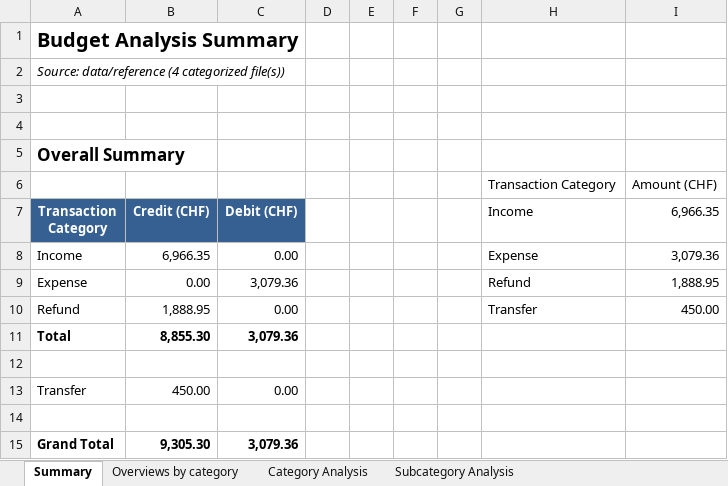
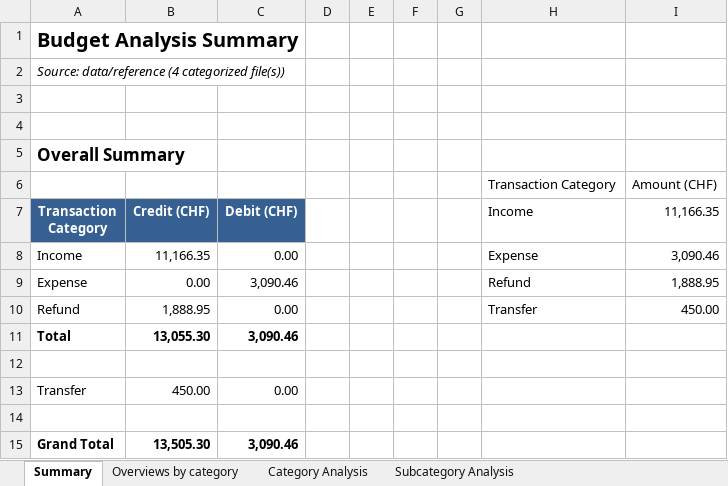
Before and after one commit to rauricus/Budget-Analysis-Tool, an Excel workbook: data/reference/output/dataset.analysis.xlsx, sheet Summary, drawn as a sheet; values as stored, in another font and other column widths than the file's, no borders; charts and pictures not drawn; the diff names each change by its address in the sheet, - before the commit and + after, or states it on an @@ line.

```diff
--- a/data/reference/output/dataset.analysis.xlsx (sheet Summary)
+++ b/data/reference/output/dataset.analysis.xlsx (sheet Summary)
-I7: 6,966.35
+I7: 11,166.35
-B8 (Credit (CHF)): 6,966.35
+B8 (Credit (CHF)): 11,166.35
-I8 (11,166.35): 3,079.36
+I8 (11,166.35): 3,090.46
-C9 (Debit (CHF)): 3,079.36
+C9 (Debit (CHF)): 3,090.46
-B11 (Credit (CHF)): 8,855.30
+B11 (Credit (CHF)): 13,055.30
-C11 (Debit (CHF)): 3,079.36
+C11 (Debit (CHF)): 3,090.46
-B15 (Credit (CHF)): 9,305.30
+B15 (Credit (CHF)): 13,505.30
-C15 (Debit (CHF)): 3,079.36
+C15 (Debit (CHF)): 3,090.46
```
Also changed, not shown: sheet Subcategory Analysis, sheet Overviews by category, sheet Category Analysis, charts or pictures, 12 other files.
